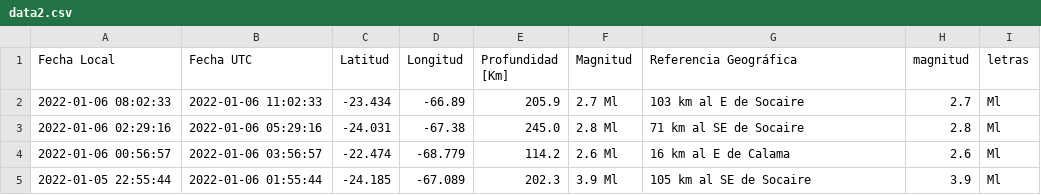
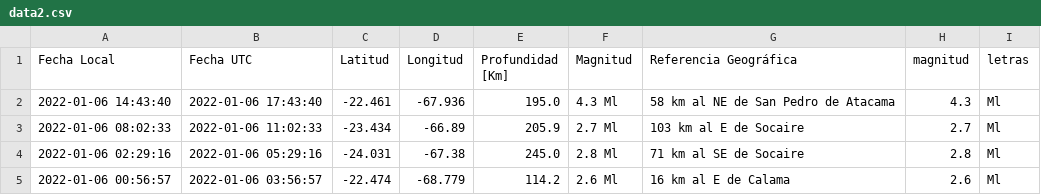
Before and after one commit to brunooviedo/sismos, a CSV file: data2.csv, drawn as a sheet; only a part is shown; the shorter side is filled out with more unchanged rows; the diff names each change by its address in the sheet, - before the commit and + after, or states it on an @@ line.

```diff
--- a/data2.csv
+++ b/data2.csv
+row 2: 2022-01-06 14:43:40 | 2022-01-06 17:43:40 | -22.461 | -67.936 | 195.0 | 4.3 Ml | 58 km al NE de San Pedro de Atacama | 4.3 | Ml
```
Also changed, not shown: data.csv, 2 other files.
